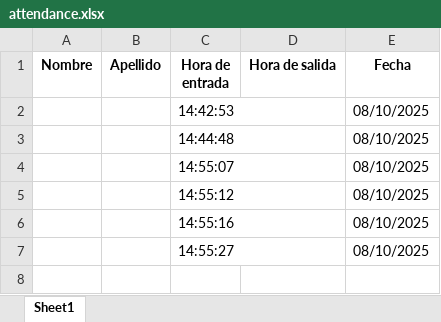
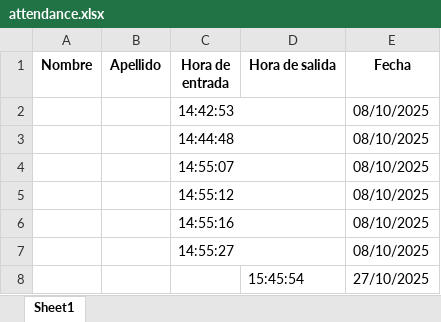
Before and after one commit to Markdebrand/computervision, an Excel workbook: attendance.xlsx, sheet Sheet1, drawn as a sheet; values as stored, in another font and other column widths than the file's, no borders; the diff names each change by its address in the sheet, - before the commit and + after, or states it on an @@ line.

```diff
--- a/attendance.xlsx (sheet Sheet1)
+++ b/attendance.xlsx (sheet Sheet1)
+row 8:  |  |  | 15:45:54 | 27/10/2025
```
Also changed, not shown: 7 other files.
